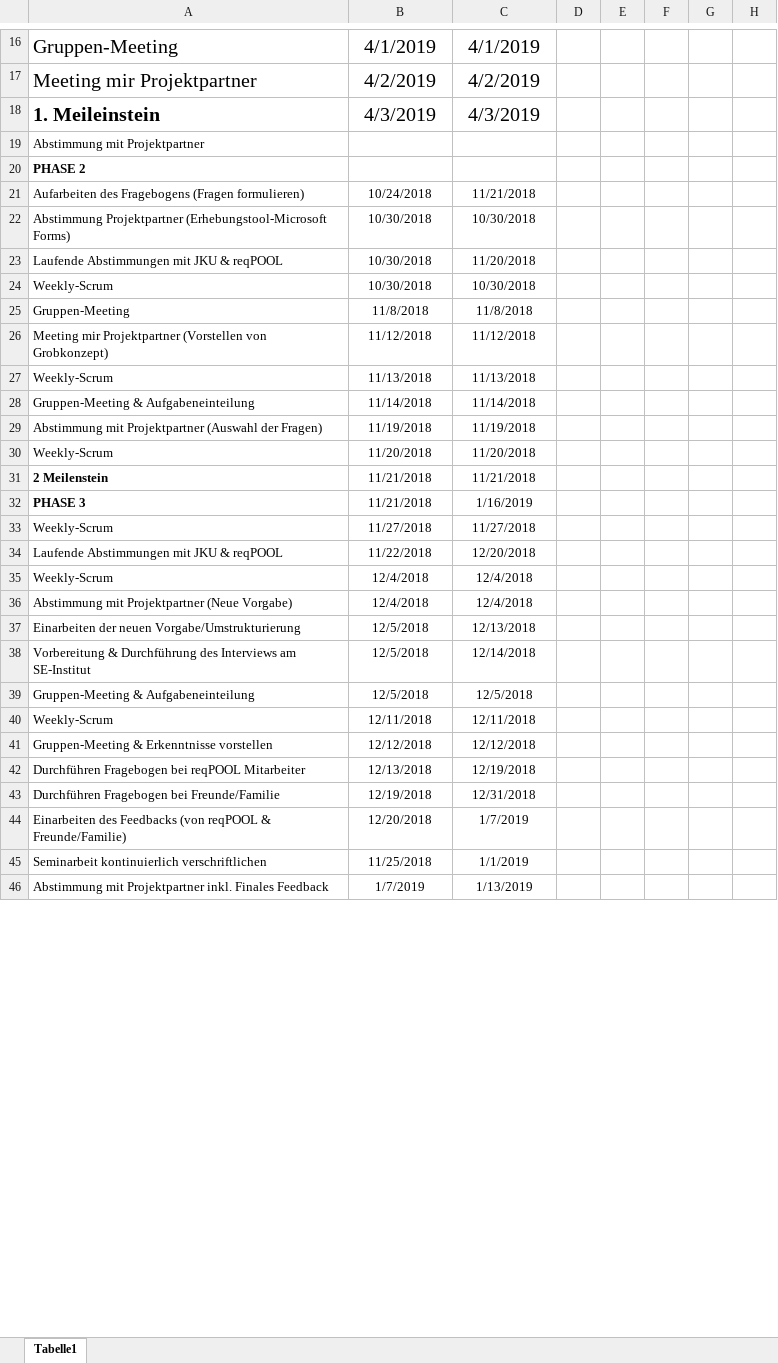
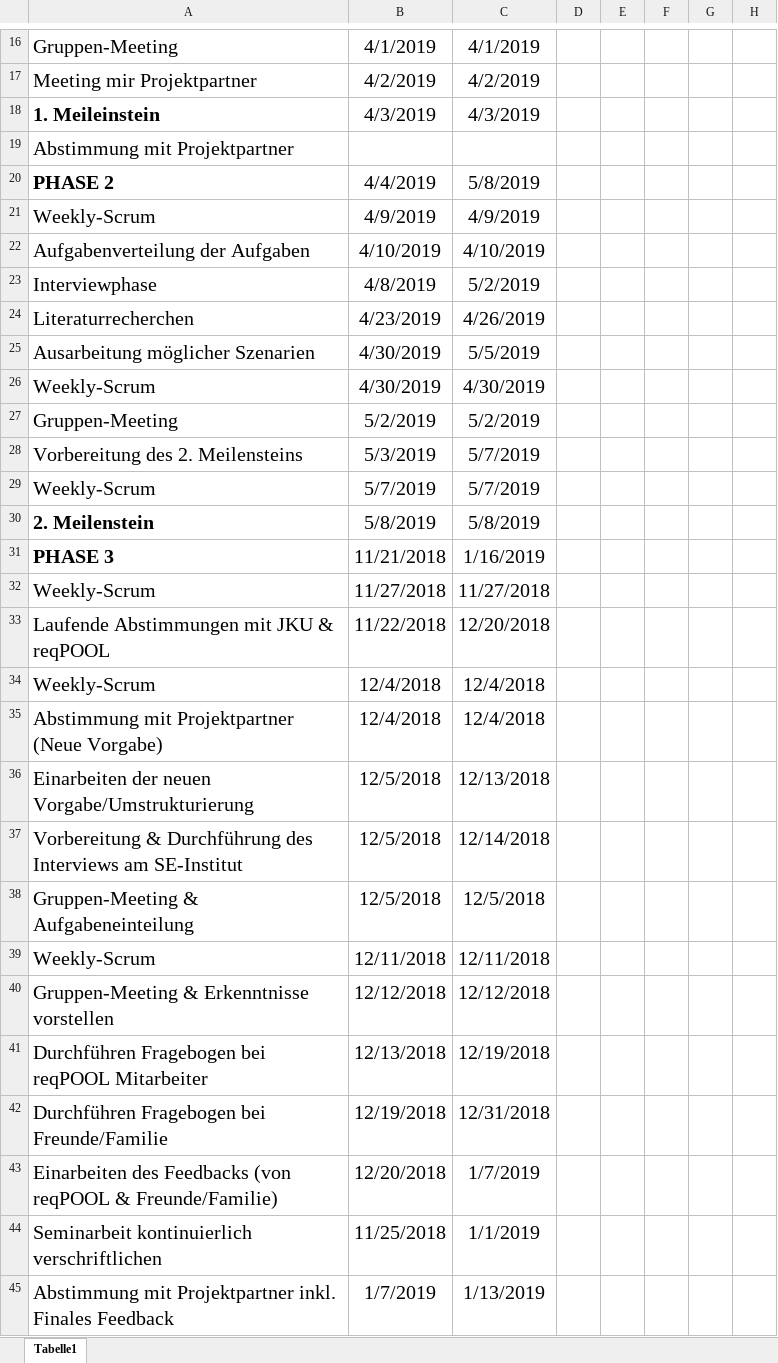
Before and after one commit to MilosTomic123/IT_Projekt_SS19, an Excel workbook: Projektplan GANTT.xlsx, sheet Tabelle1, drawn as a sheet; only a part is shown, gaps mark what is left out; values as stored, in another font and other column widths than the file's, no borders; conditional formats not drawn; removed rows and columns are numbered as before the commit, all else as after; rows hold the shown columns only; the diff covers the shown part only; the diff names each change by its address in the sheet, - before the commit and + after, or states it on an @@ line.

```diff
--- a/Projektplan GANTT.xlsx (sheet Tabelle1)
+++ b/Projektplan GANTT.xlsx (sheet Tabelle1)
@@ A19:A20 text size: larger @@
-B20: (empty)
+B20: 4/4/2019
-C20: (empty)
+C20: 5/8/2019
-row 21: Aufarbeiten des Fragebogens (Fragen formulieren) | 10/24/2018 | 11/21/2018
-row 22: Abstimmung Projektpartner (Erhebungstool-Microsoft Forms) | 10/30/2018 | 10/30/2018
-row 23: Laufende Abstimmungen mit JKU & reqPOOL | 10/30/2018 | 11/20/2018
+row 21: Weekly-Scrum | 4/9/2019 | 4/9/2019
+row 22: Aufgabenverteilung der Aufgaben | 4/10/2019 | 4/10/2019
+row 23: Interviewphase | 4/8/2019 | 5/2/2019
+row 24: Literaturrecherchen | 4/23/2019 | 4/26/2019
+row 25: Ausarbeitung möglicher Szenarien | 4/30/2019 | 5/5/2019
@@ A26:C27 text size: larger @@
-B26: 10/30/2018
+B26: 4/30/2019
-C26: 10/30/2018
+C26: 4/30/2019
-B27: 11/8/2018
+B27: 5/2/2019
-C27: 11/8/2018
+C27: 5/2/2019
-row 26: Meeting mir Projektpartner (Vorstellen von Grobkonzept) | 11/12/2018 | 11/12/2018
-row 27: Weekly-Scrum | 11/13/2018 | 11/13/2018
-row 28: Gruppen-Meeting & Aufgabeneinteilung | 11/14/2018 | 11/14/2018
-row 29: Abstimmung mit Projektpartner (Auswahl der Fragen) | 11/19/2018 | 11/19/2018
+row 28: Vorbereitung des 2. Meilensteins | 5/3/2019 | 5/7/2019
@@ A29:C29 text size: larger @@
-B29: 11/20/2018
+B29: 5/7/2019
-C29: 11/20/2018
+C29: 5/7/2019
-row 31: 2 Meilenstein | 11/21/2018 | 11/21/2018
+row 30: 2. Meilenstein | 5/8/2019 | 5/8/2019
@@ A31:C45 text size: larger @@
```
Also changed, not shown: cell formats elsewhere in this sheet, Gesamt_Zeiterfassung_aktuell.xlsx, Interview zur Anforderungserhebung.xlsx, 3 other files.
